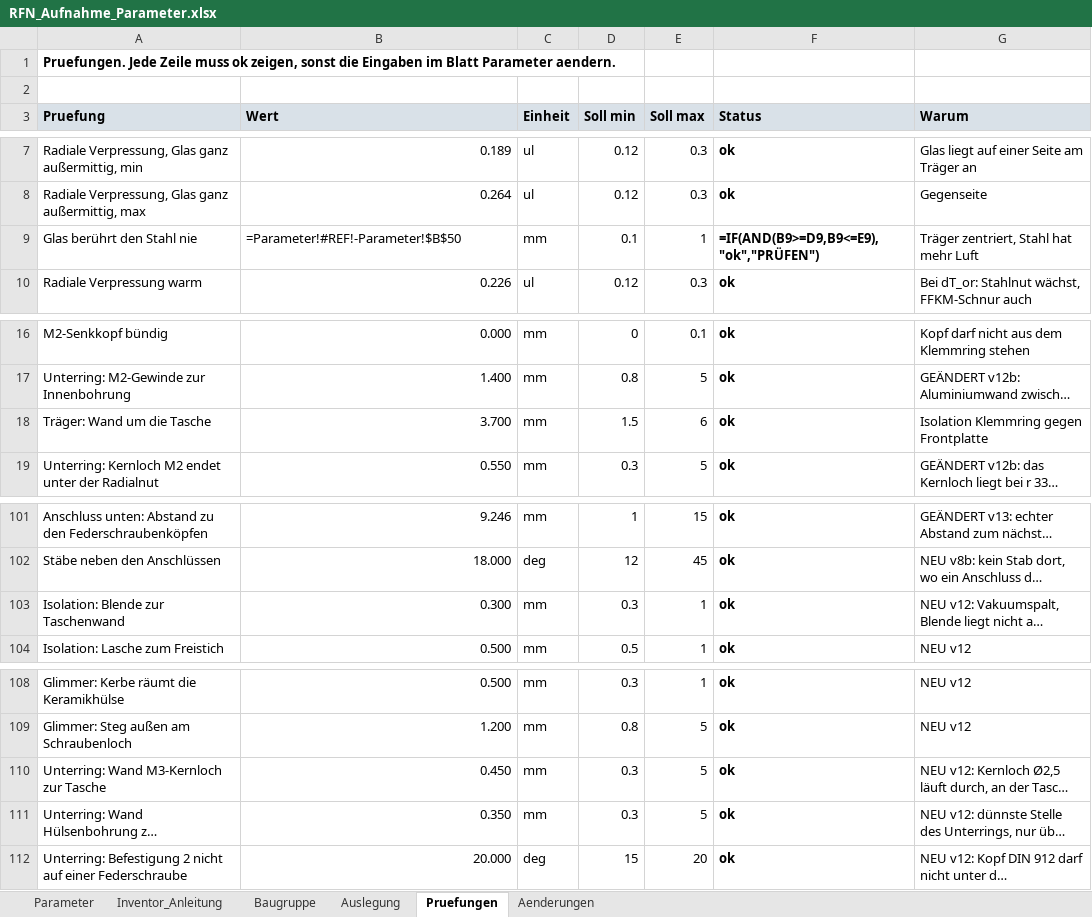
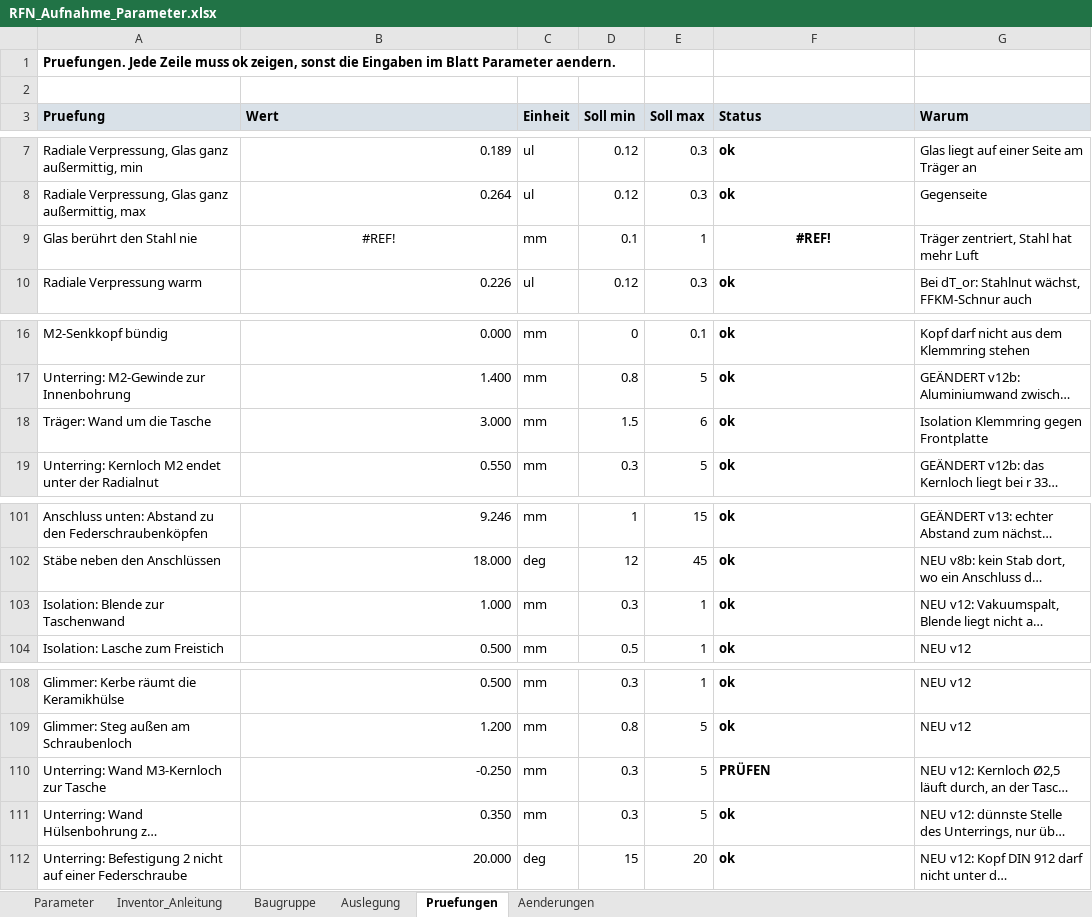
Before and after one commit to konradweh/ABEP_Koppeltest, an Excel workbook: CAD/RF-Neutralisator/RFN_Aufnahme_Parameter.xlsx, sheet Pruefungen, drawn as a sheet; only a part is shown, gaps mark what is left out; long unchanged cells end in …; values as stored, in another font and other column widths than the file's, no borders; formulas without a stored value are shown as written; conditional formats not drawn; the diff names each change by its address in the sheet, - before the commit and + after, or states it on an @@ line.

```diff
--- a/CAD/RF-Neutralisator/RFN_Aufnahme_Parameter.xlsx (sheet Pruefungen)
+++ b/CAD/RF-Neutralisator/RFN_Aufnahme_Parameter.xlsx (sheet Pruefungen)
-B9 (Wert): =Parameter!#REF!-Parameter!$B$50
+B9 (Wert): #REF!
-B9 alignment: left
+B9 alignment: center
-F9 (Status): =IF(AND(B9>=D9,B9<=E9),"ok","PRÜFEN")
+F9 (Status): #REF!
-F9 alignment: left
+F9 alignment: center
-B18 (Wert): 3.700
+B18 (Wert): 3.000
-B103 (Wert): 0.300
+B103 (Wert): 1.000
-B110 (Wert): 0.450
+B110 (Wert): -0.250
-F110 (Status): ok
+F110 (Status): PRÜFEN
```
Also changed, not shown: sheet Parameter, 39 other files.
